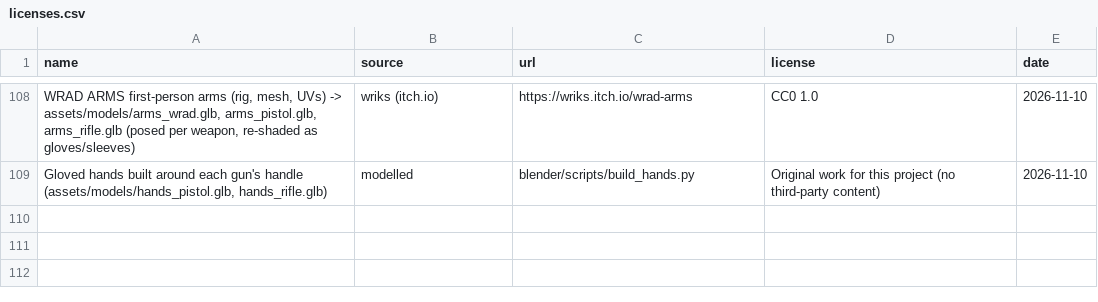
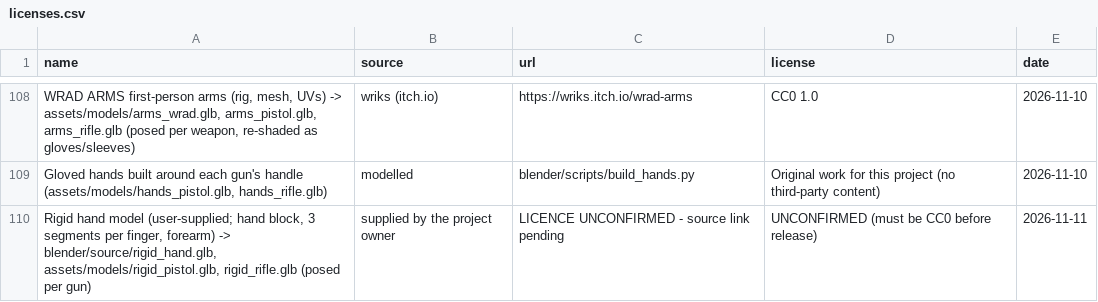
Before and after one commit to willsertorio/godot-blender, a CSV file: licenses.csv, drawn as a sheet; only a part is shown, gaps mark what is left out; the diff names each change by its address in the sheet, - before the commit and + after, or states it on an @@ line.

```diff
--- a/licenses.csv
+++ b/licenses.csv
+row 110: Rigid hand model (user-supplied; hand block, 3 segments per finger, forearm) -> blender/source/rigid_hand.glb, assets/models/rigid_pistol.glb, rigid_rifle.glb (posed per gun) | supplied by the project owner | LICENCE UNCONFIRMED - source link pending | UNCONFIRMED (must be CC0 before release) | 2026-11-11
```
Also changed, not shown: 9 other files.
